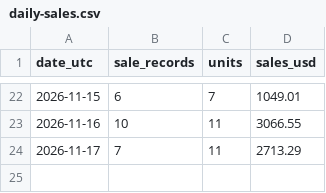
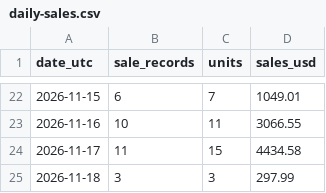
Before and after one commit to hanshanley/pokemon-tcg, a CSV file: reports/individual-sales/daily-sales.csv, drawn as a sheet; only a part is shown, gaps mark what is left out.

```diff
--- a/reports/individual-sales/daily-sales.csv
+++ b/reports/individual-sales/daily-sales.csv
@@ -23,2 +23,3 @@
 "2026-11-16","10","11","3066.55"
-"2026-11-17","7","11","2713.29"
+"2026-11-17","11","15","4434.58"
+"2026-11-18","3","3","297.99"
```
Also changed, not shown: reports/individual-sales/pokemon-daily.csv, reports/individual-sales/transactions.csv, 1 other file.
